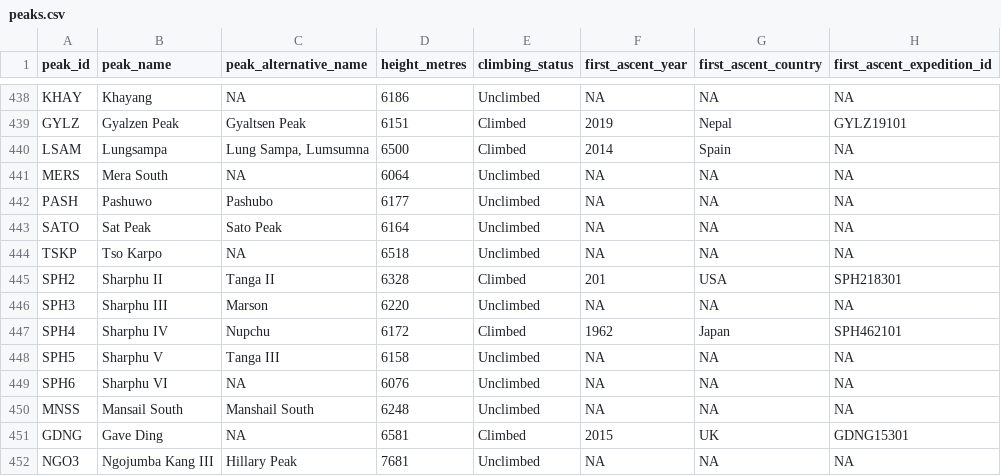
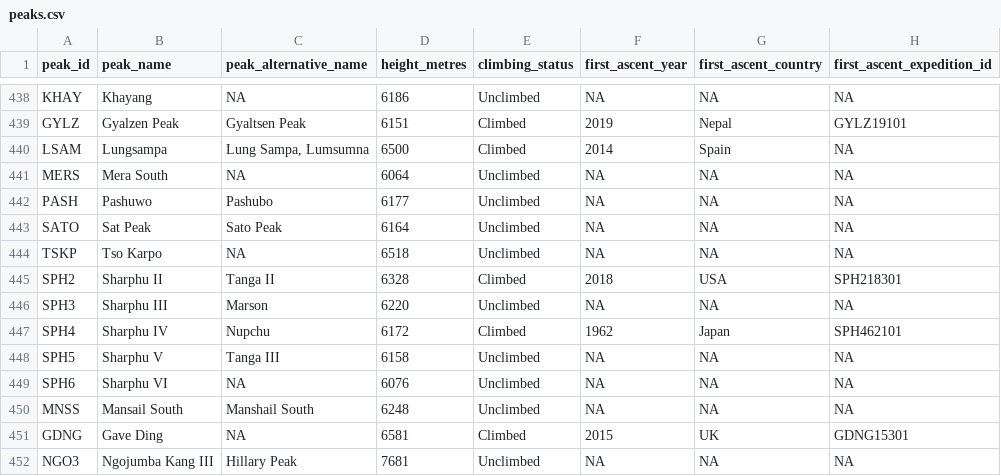
Before and after one commit to tacookson/data, a CSV file: himalayan-expeditions/peaks.csv, drawn as a sheet; only a part is shown, gaps mark what is left out.

Commit message:
Fix data entry error for peaks SPH2

```diff
--- a/himalayan-expeditions/peaks.csv
+++ b/himalayan-expeditions/peaks.csv
@@ -444,3 +444,3 @@ SATO,Sat Peak,Sato Peak,6164,Unclimbed,NA,NA,NA
 TSKP,Tso Karpo,NA,6518,Unclimbed,NA,NA,NA
-SPH2,Sharphu II,Tanga II,6328,Climbed,201,USA,SPH218301
+SPH2,Sharphu II,Tanga II,6328,Climbed,2018,USA,SPH218301
 SPH3,Sharphu III,Marson,6220,Unclimbed,NA,NA,NA
```
Also changed, not shown: 1 other file.
